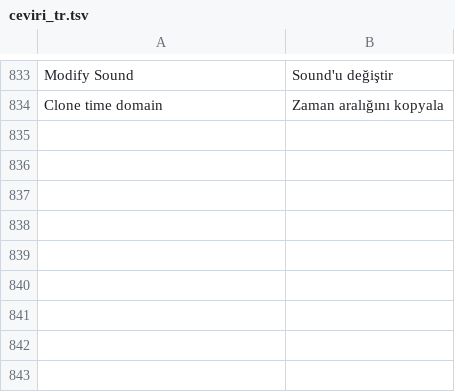
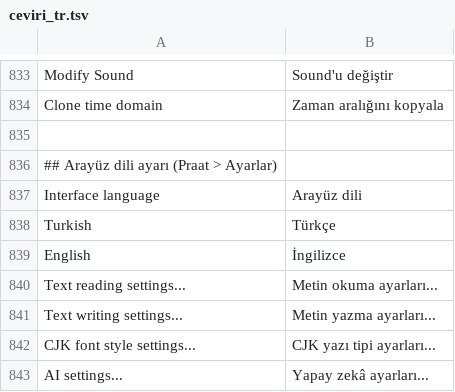
Before and after one commit to Underday/Praat-turkish, a TSV file: ceviri/ceviri_tr.tsv, drawn as a sheet; only a part is shown, gaps mark what is left out.

Commit message:
Arayüz dili ayarı: Praat > Ayarlar > Arayüz dili (varsayılan Türkçe)
- praat_ceviri.cpp: Interface language... komutu, scriptten de çağrılabilir
- Seçim <tercih klasörü>/ceviri_ayar.txt dosyasında, yeniden açılınca geçerli

```diff
--- a/ceviri/ceviri_tr.tsv
+++ b/ceviri/ceviri_tr.tsv
@@ -834 +834,10 @@ Modify Sound	Sound'u değiştir
 Clone time domain	Zaman aralığını kopyala
+
+## Arayüz dili ayarı (Praat > Ayarlar)
+Interface language	Arayüz dili
+Turkish	Türkçe
+English	İngilizce
+Text reading settings...	Metin okuma ayarları...
+Text writing settings...	Metin yazma ayarları...
+CJK font style settings...	CJK yazı tipi ayarları...
+AI settings...	Yapay zekâ ayarları...
```
Also changed, not shown: 7 other files.
